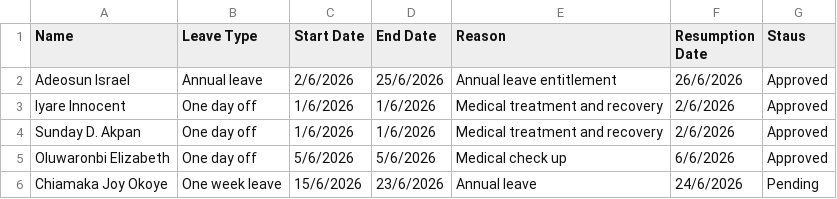
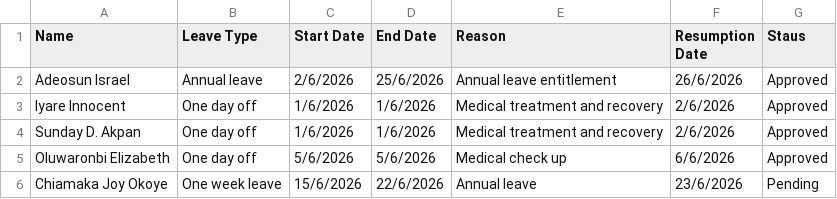
Before and after one commit to Greatcard11/Attendance, a CSV file: leave-management/June.csv, drawn as a sheet.

Commit message:
Update June.csv

```diff
--- a/leave-management/June.csv
+++ b/leave-management/June.csv
@@ -5,2 +5,2 @@ Sunday D. Akpan,One day off,1/6/2026,1/6/2026,Medical treatment and recovery,2/6
 Oluwaronbi Elizabeth,One day off,5/6/2026,5/6/2026,Medical check up,6/6/2026,Approved
-Chiamaka Joy Okoye,One week leave,15/6/2026,23/6/2026,Annual leave,24/6/2026,Pending
+Chiamaka Joy Okoye,One week leave,15/6/2026,22/6/2026,Annual leave,23/6/2026,Pending
```
